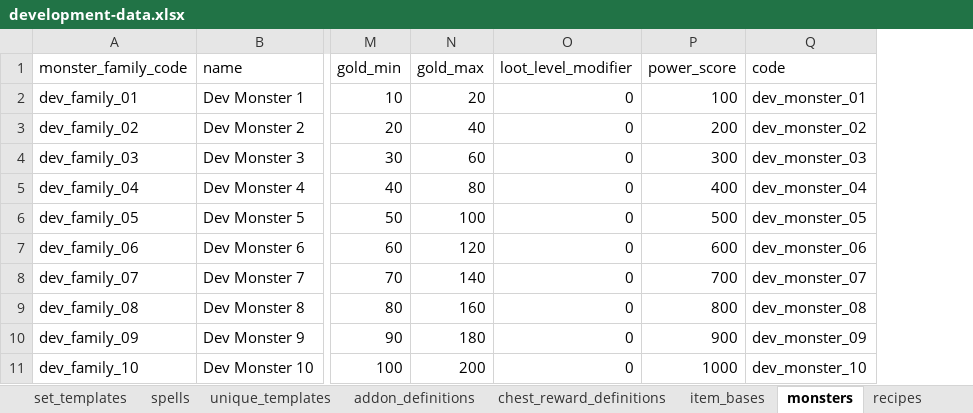
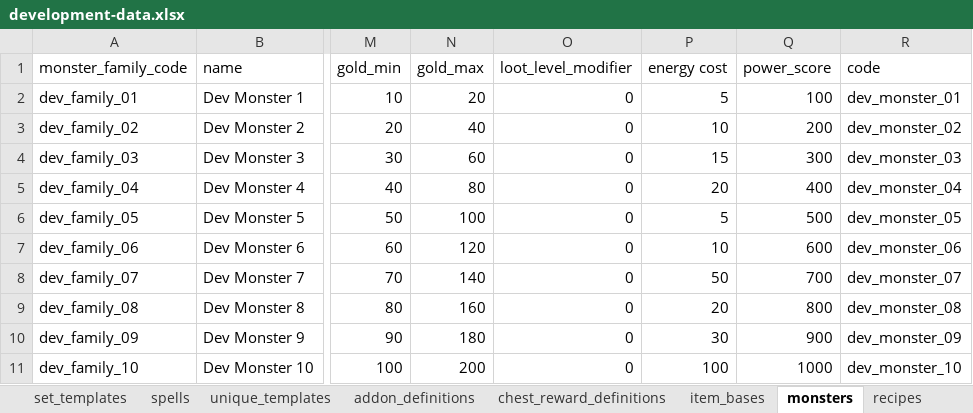
Before and after one commit to ripp1337/tibia-browser-design, an Excel workbook: game-data/workbooks/development-data.xlsx, sheet monsters, drawn as a sheet; only a part is shown, gaps mark what is left out; values as stored, in another font and other column widths than the file's, no borders; the diff names each change by its address in the sheet, - before the commit and + after, or states it on an @@ line.

Commit message:
docs: finalize M3 monster discovery preparation

```diff
--- a/game-data/workbooks/development-data.xlsx (sheet monsters)
+++ b/game-data/workbooks/development-data.xlsx (sheet monsters)
+column P (energy cost), rows 2-11: 5 | 10 | 15 | 20 | 5 | 10 | 50 | 20 | 30 | 100
```
